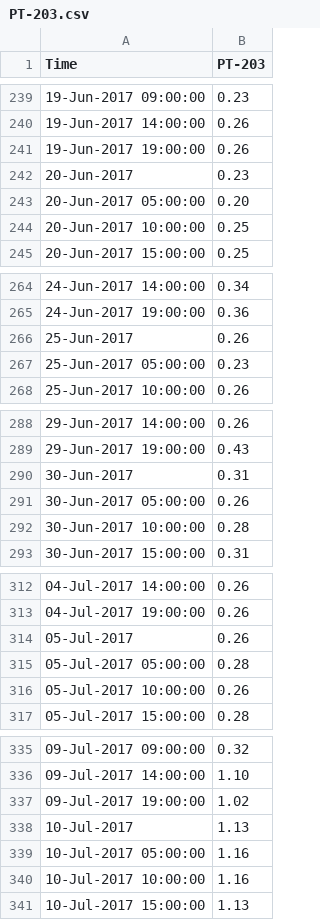
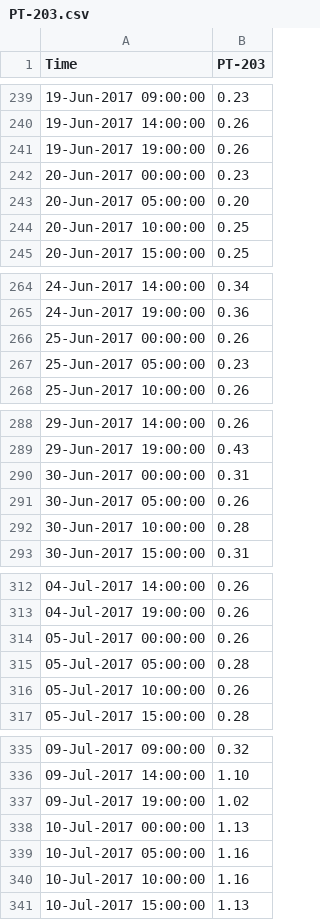
Before and after one commit to limingwu8/ML, a CSV file: RNN/short_term_prediction/dataset/sample_5_hour/PT-203.csv, drawn as a sheet; only a part is shown, gaps mark what is left out; the diff covers the shown part only.

```diff
--- a/RNN/short_term_prediction/dataset/sample_5_hour/PT-203.csv
+++ b/RNN/short_term_prediction/dataset/sample_5_hour/PT-203.csv
@@ -241,3 +241,3 @@ Time,PT-203
 19-Jun-2017 19:00:00,0.26
-20-Jun-2017,0.23
+20-Jun-2017 00:00:00,0.23
 20-Jun-2017 05:00:00,0.20
@@ -265,3 +265,3 @@ Time,PT-203
 24-Jun-2017 19:00:00,0.36
-25-Jun-2017,0.26
+25-Jun-2017 00:00:00,0.26
 25-Jun-2017 05:00:00,0.23
@@ -289,3 +289,3 @@ Time,PT-203
 29-Jun-2017 19:00:00,0.43
-30-Jun-2017,0.31
+30-Jun-2017 00:00:00,0.31
 30-Jun-2017 05:00:00,0.26
@@ -313,3 +313,3 @@ Time,PT-203
 04-Jul-2017 19:00:00,0.26
-05-Jul-2017,0.26
+05-Jul-2017 00:00:00,0.26
 05-Jul-2017 05:00:00,0.28
@@ -337,3 +337,3 @@ Time,PT-203
 09-Jul-2017 19:00:00,1.02
-10-Jul-2017,1.13
+10-Jul-2017 00:00:00,1.13
 10-Jul-2017 05:00:00,1.16
```
Also changed, not shown: 24 edited cells elsewhere in this file.
